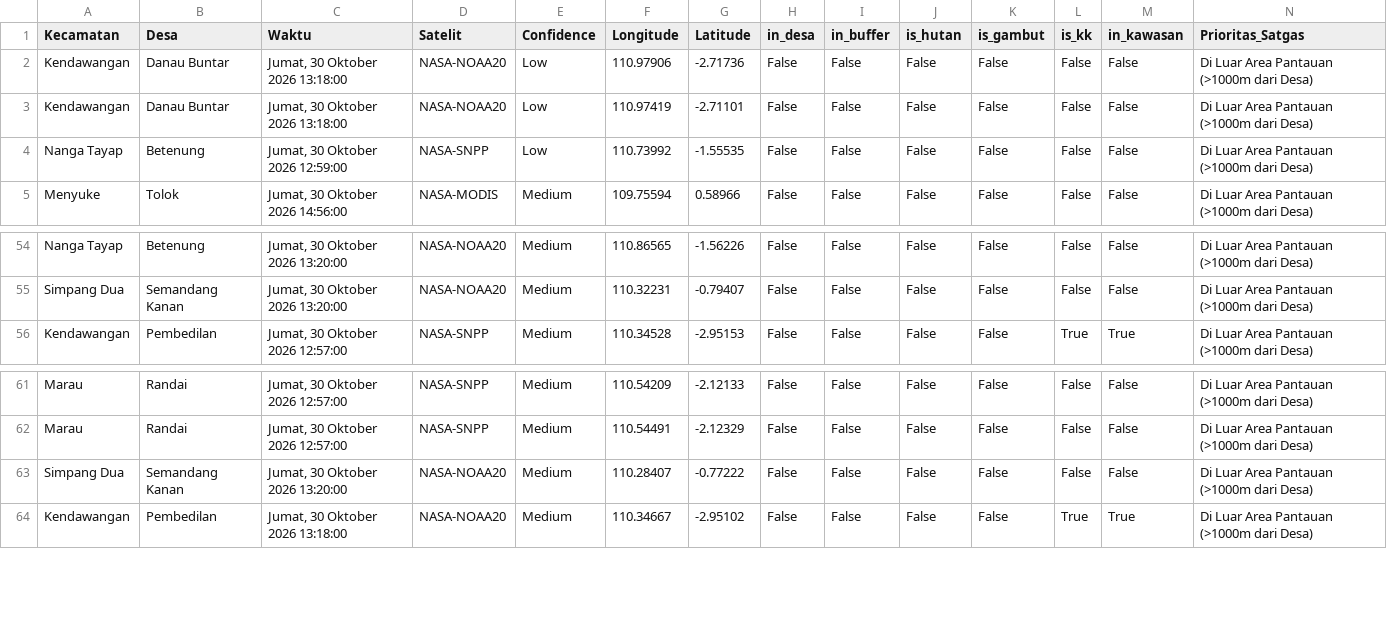
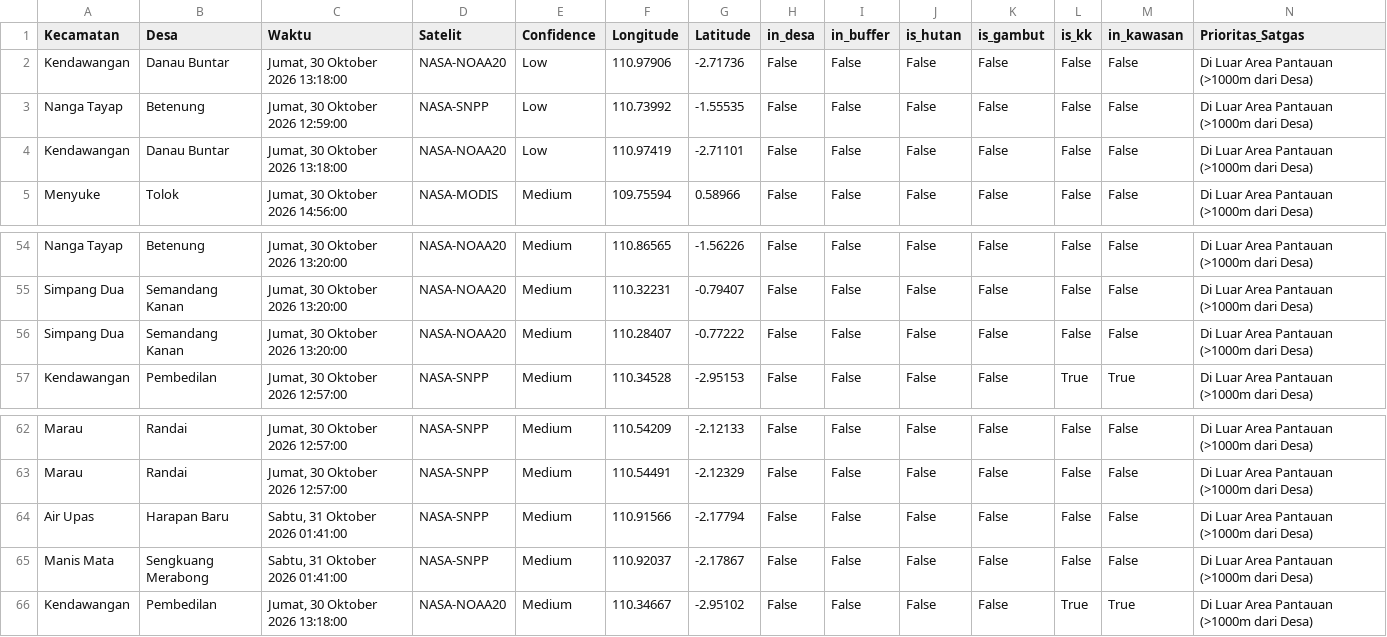
Before and after one commit to melypi/EWS_KARHUTLA-YPI, a CSV file: data/data_hotspot_terbaru.csv, drawn as a sheet; only a part is shown, gaps mark what is left out.

```diff
--- a/data/data_hotspot_terbaru.csv
+++ b/data/data_hotspot_terbaru.csv
@@ -2,4 +2,4 @@ Kecamatan,Desa,Waktu,Satelit,Confidence,Longitude,Latitude,in_desa,in_buffer,is_
 Kendawangan,Danau Buntar,"Jumat, 30 Oktober 2026 13:18:00",NASA-NOAA20,Low,110.97906,-2.71736,False,False,False,False,False,False,Di Luar Area Pantauan (>1000m dari Desa)
+Nanga Tayap,Betenung,"Jumat, 30 Oktober 2026 12:59:00",NASA-SNPP,Low,110.73992,-1.55535,False,False,False,False,False,False,Di Luar Area Pantauan (>1000m dari Desa)
 Kendawangan,Danau Buntar,"Jumat, 30 Oktober 2026 13:18:00",NASA-NOAA20,Low,110.97419,-2.71101,False,False,False,False,False,False,Di Luar Area Pantauan (>1000m dari Desa)
-Nanga Tayap,Betenung,"Jumat, 30 Oktober 2026 12:59:00",NASA-SNPP,Low,110.73992,-1.55535,False,False,False,False,False,False,Di Luar Area Pantauan (>1000m dari Desa)
 Menyuke,Tolok,"Jumat, 30 Oktober 2026 14:56:00",NASA-MODIS,Medium,109.75594,0.58966,False,False,False,False,False,False,Di Luar Area Pantauan (>1000m dari Desa)
@@ -55,2 +55,3 @@ Nanga Tayap,Betenung,"Jumat, 30 Oktober 2026 13:20:00",NASA-NOAA20,Medium,110.86
 Simpang Dua,Semandang Kanan,"Jumat, 30 Oktober 2026 13:20:00",NASA-NOAA20,Medium,110.32231,-0.79407,False,False,False,False,False,False,Di Luar Area Pantauan (>1000m dari Desa)
+Simpang Dua,Semandang Kanan,"Jumat, 30 Oktober 2026 13:20:00",NASA-NOAA20,Medium,110.28407,-0.77222,False,False,False,False,False,False,Di Luar Area Pantauan (>1000m dari Desa)
 Kendawangan,Pembedilan,"Jumat, 30 Oktober 2026 12:57:00",NASA-SNPP,Medium,110.34528,-2.95153,False,False,False,False,True,True,Di Luar Area Pantauan (>1000m dari Desa)
@@ -62,3 +63,4 @@ Marau,Randai,"Jumat, 30 Oktober 2026 12:57:00",NASA-SNPP,Medium,110.54209,-2.121
 Marau,Randai,"Jumat, 30 Oktober 2026 12:57:00",NASA-SNPP,Medium,110.54491,-2.12329,False,False,False,False,False,False,Di Luar Area Pantauan (>1000m dari Desa)
-Simpang Dua,Semandang Kanan,"Jumat, 30 Oktober 2026 13:20:00",NASA-NOAA20,Medium,110.28407,-0.77222,False,False,False,False,False,False,Di Luar Area Pantauan (>1000m dari Desa)
+Air Upas,Harapan Baru,"Sabtu, 31 Oktober 2026 01:41:00",NASA-SNPP,Medium,110.91566,-2.17794,False,False,False,False,False,False,Di Luar Area Pantauan (>1000m dari Desa)
+Manis Mata,Sengkuang Merabong,"Sabtu, 31 Oktober 2026 01:41:00",NASA-SNPP,Medium,110.92037,-2.17867,False,False,False,False,False,False,Di Luar Area Pantauan (>1000m dari Desa)
 Kendawangan,Pembedilan,"Jumat, 30 Oktober 2026 13:18:00",NASA-NOAA20,Medium,110.34667,-2.95102,False,False,False,False,True,True,Di Luar Area Pantauan (>1000m dari Desa)
```
Also changed, not shown: 3 other files.
